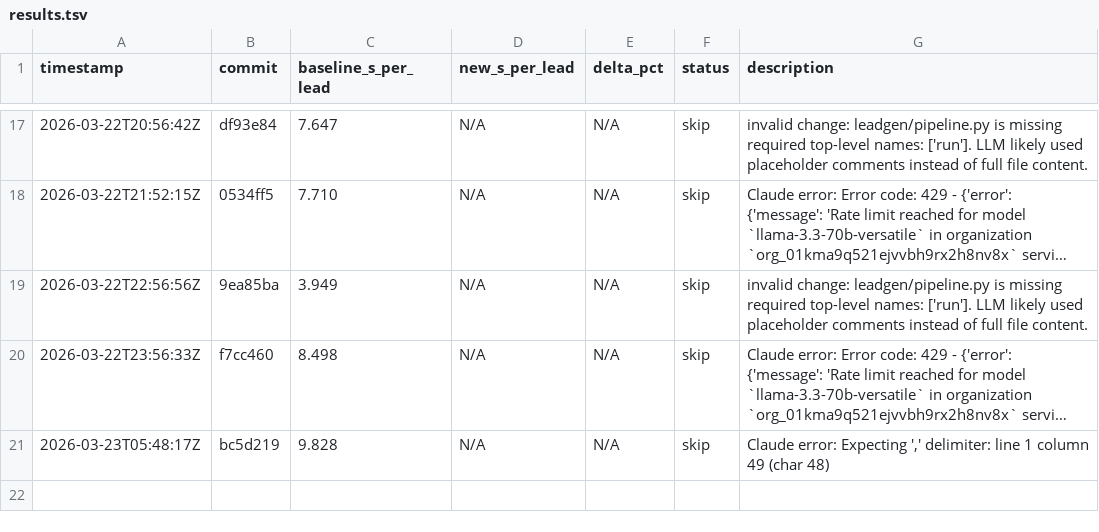
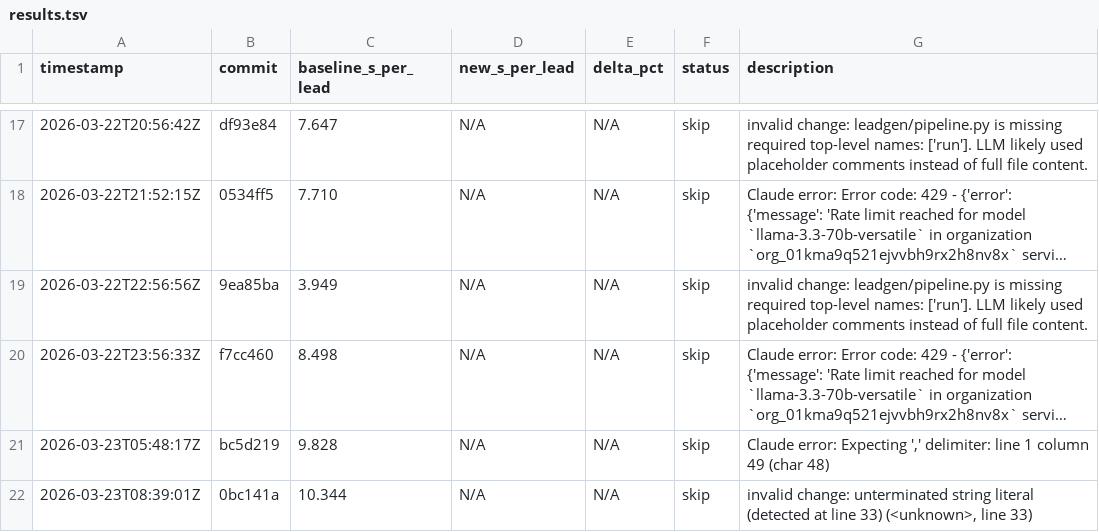
Before and after one commit to muktaireinfo-ux/leadgen, a TSV file: results.tsv, drawn as a sheet; only a part is shown, gaps mark what is left out; long unchanged cells end in …; the diff names each change by its address in the sheet, - before the commit and + after, or states it on an @@ line.

Commit message:
autoopt: log experiment (no improvement)

```diff
--- a/results.tsv
+++ b/results.tsv
+row 22: 2026-03-23T08:39:01Z | 0bc141a | 10.344 | N/A | N/A | skip | invalid change: unterminated string literal (detected at line 33) (<unknown>, line 33)
```
